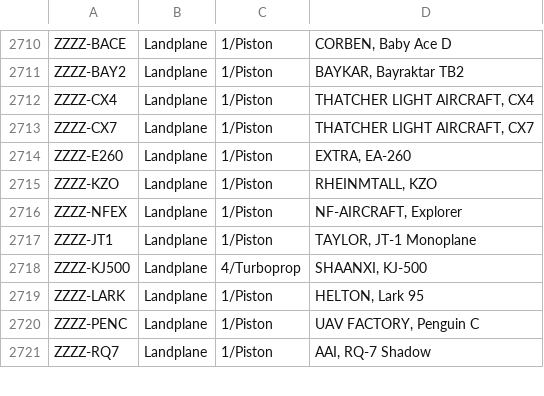
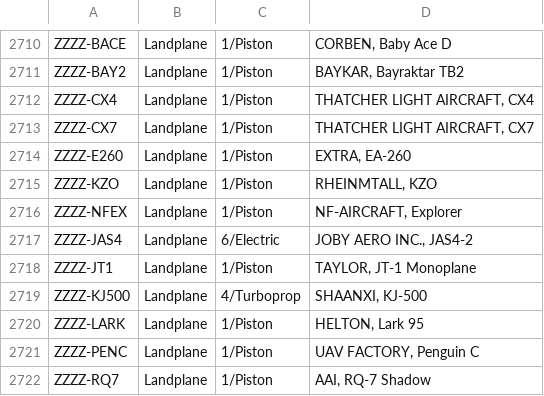
Before and after one commit to rikgale/ICAOList, a CSV file: ICAOList.csv, drawn as a sheet; only a part is shown, gaps mark what is left out.

Commit message:
Update ICAOList.csv
ZZZZ-JAS4

```diff
--- a/ICAOList.csv
+++ b/ICAOList.csv
@@ -2716,2 +2716,3 @@ ZZZZ-KZO,Landplane,1/Piston,"RHEINMTALL, KZO"
 ZZZZ-NFEX,Landplane,1/Piston,"NF-AIRCRAFT, Explorer"
+ZZZZ-JAS4,Landplane,6/Electric,"JOBY AERO INC., JAS4-2"
 ZZZZ-JT1,Landplane,1/Piston,"TAYLOR, JT-1 Monoplane"
```
